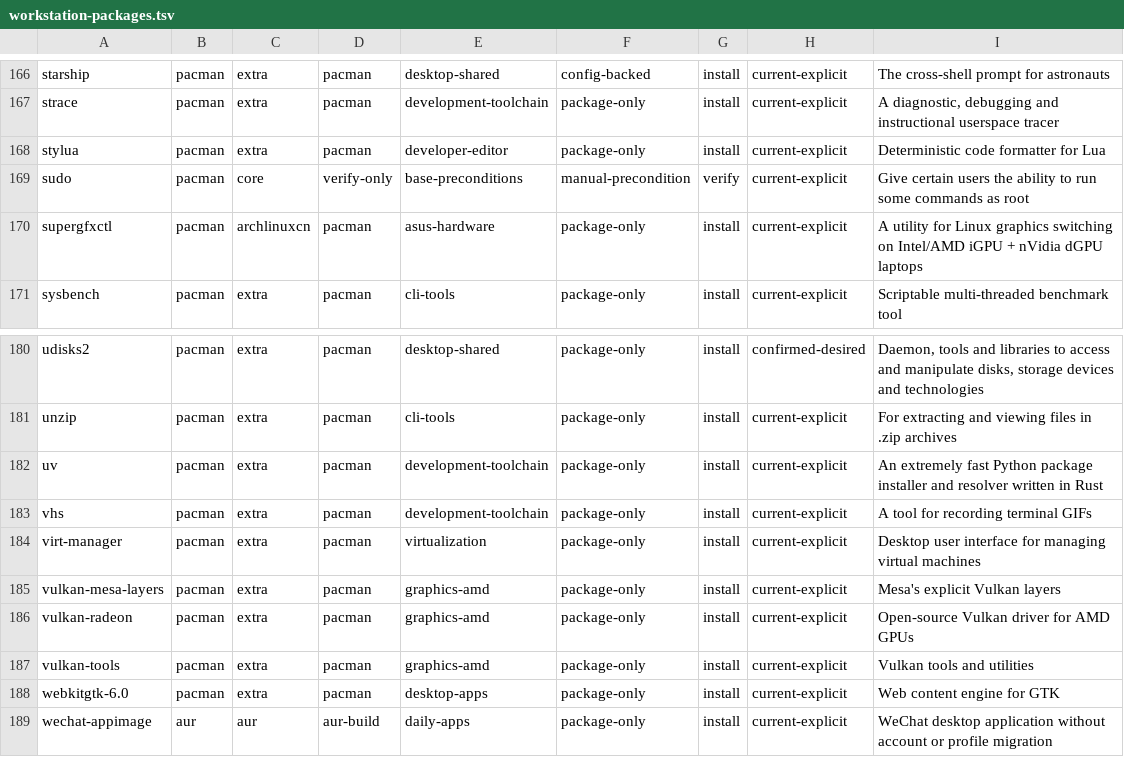
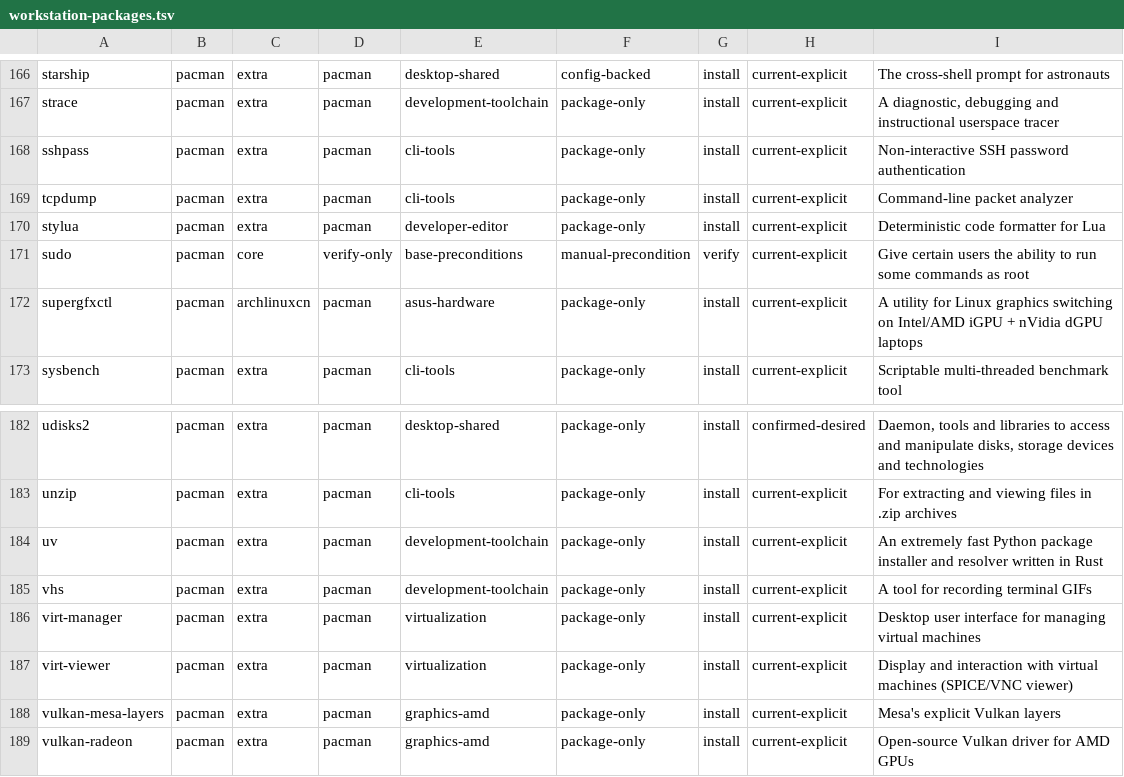
Before and after one commit to tjz123psh/my-arch-setup-deepseek, a TSV file: manifests/workstation-packages.tsv, drawn as a sheet; only a part is shown, gaps mark what is left out; the shorter side is filled out with more unchanged rows; the diff names each change by its address in the sheet, - before the commit and + after, or states it on an @@ line.

```diff
--- a/manifests/workstation-packages.tsv
+++ b/manifests/workstation-packages.tsv
+row 168: sshpass | pacman | extra | pacman | cli-tools | package-only | install | current-explicit | Non-interactive SSH password authentication
+row 169: tcpdump | pacman | extra | pacman | cli-tools | package-only | install | current-explicit | Command-line packet analyzer
+row 187: virt-viewer | pacman | extra | pacman | virtualization | package-only | install | current-explicit | Display and interaction with virtual machines (SPICE/VNC viewer)
```
Also changed, not shown: manifests/config-mappings.tsv, 8 other files.
